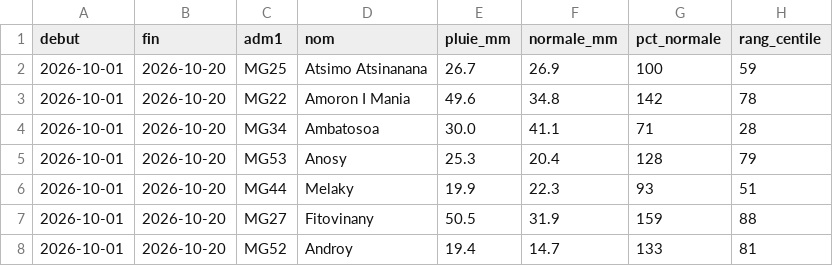
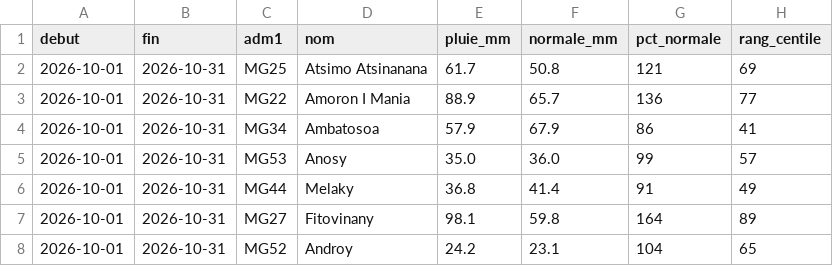
Before and after one commit to arofarmbio-create/Makyclimat, a CSV file: validation/pluie_recente_regions.csv, drawn as a sheet; only a part is shown; the diff covers the shown part only.

Commit message:
Pluie récente : référence décadaire et résumé par région

```diff
--- a/validation/pluie_recente_regions.csv
+++ b/validation/pluie_recente_regions.csv
@@ -1,8 +1,8 @@
 debut,fin,adm1,nom,pluie_mm,normale_mm,pct_normale,rang_centile
-2026-10-01,2026-10-20,MG25,Atsimo Atsinanana,26.7,26.9,100,59
-2026-10-01,2026-10-20,MG22,Amoron I Mania,49.6,34.8,142,78
-2026-10-01,2026-10-20,MG34,Ambatosoa,30.0,41.1,71,28
-2026-10-01,2026-10-20,MG53,Anosy,25.3,20.4,128,79
-2026-10-01,2026-10-20,MG44,Melaky,19.9,22.3,93,51
-2026-10-01,2026-10-20,MG27,Fitovinany,50.5,31.9,159,88
-2026-10-01,2026-10-20,MG52,Androy,19.4,14.7,133,81
+2026-10-01,2026-10-31,MG25,Atsimo Atsinanana,61.7,50.8,121,69
+2026-10-01,2026-10-31,MG22,Amoron I Mania,88.9,65.7,136,77
+2026-10-01,2026-10-31,MG34,Ambatosoa,57.9,67.9,86,41
+2026-10-01,2026-10-31,MG53,Anosy,35.0,36.0,99,57
+2026-10-01,2026-10-31,MG44,Melaky,36.8,41.4,91,49
+2026-10-01,2026-10-31,MG27,Fitovinany,98.1,59.8,164,89
+2026-10-01,2026-10-31,MG52,Androy,24.2,23.1,104,65
```
Also changed, not shown: 85 edited cells elsewhere in this file, 1 other file.
